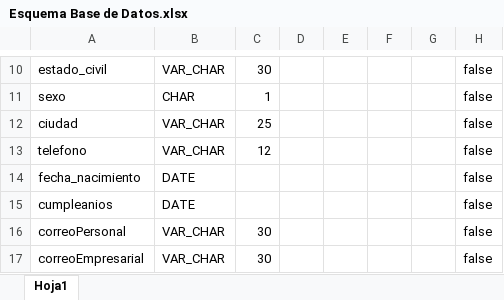
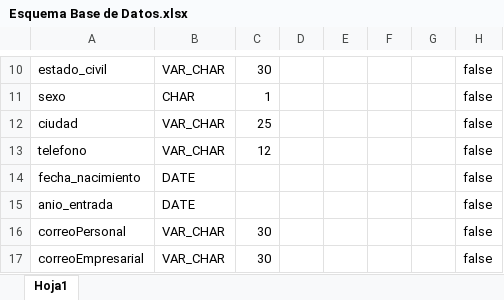
Before and after one commit to JorgeDanielOrtega/Administracion-de-Empleados.github.io, an Excel workbook: Esquema Base de Datos.xlsx, sheet Hoja1, drawn as a sheet; only a part is shown, gaps mark what is left out; values as stored, in another font and other column widths than the file's, no borders; the diff names each change by its address in the sheet, - before the commit and + after, or states it on an @@ line.

Commit message:
Implementacion de la actualizacion de trabajadorList, desde la base de datos

```diff
--- a/Esquema Base de Datos.xlsx (sheet Hoja1)
+++ b/Esquema Base de Datos.xlsx (sheet Hoja1)
-A15: cumpleanios
+A15: anio_entrada
```
Also changed, not shown: 5 other files.
